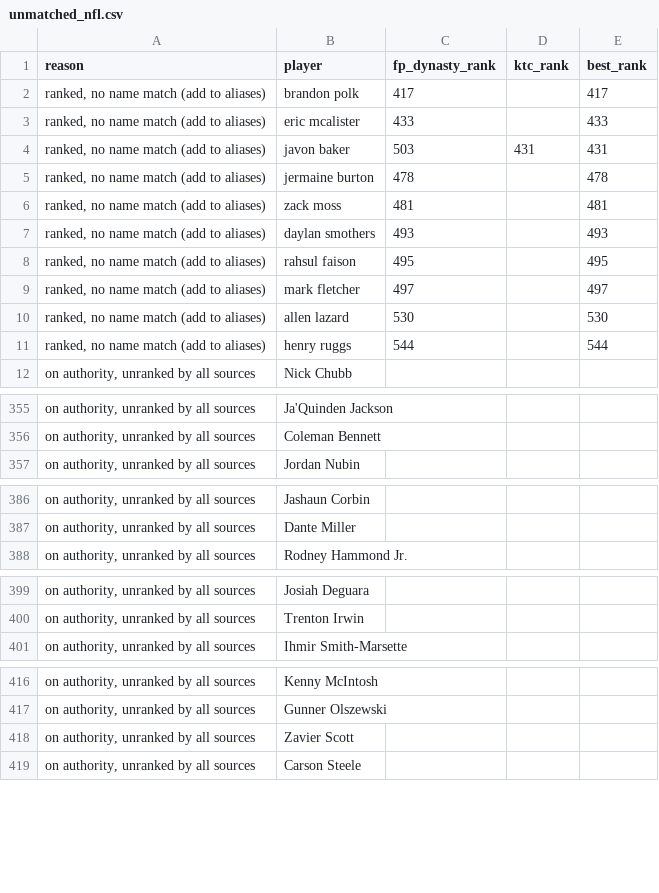
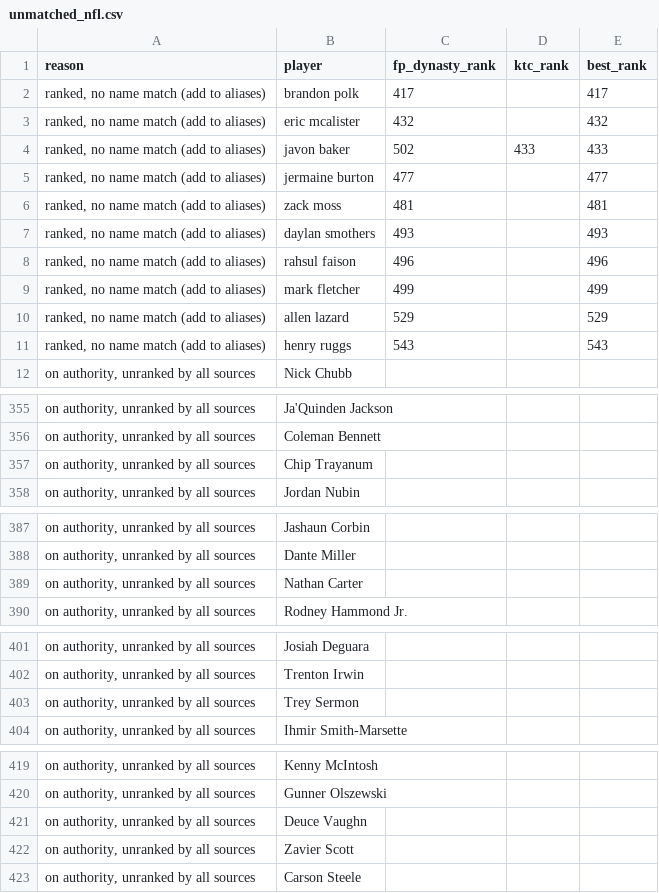
Before and after one commit to kyeill/dynasty, a CSV file: output/unmatched_nfl.csv, drawn as a sheet; only a part is shown, gaps mark what is left out; the diff covers the shown part only.

```diff
--- a/output/unmatched_nfl.csv
+++ b/output/unmatched_nfl.csv
@@ -2,11 +2,11 @@
 "ranked, no name match (add to aliases)",brandon polk,417,,417
-"ranked, no name match (add to aliases)",eric mcalister,433,,433
-"ranked, no name match (add to aliases)",javon baker,503,431,431
-"ranked, no name match (add to aliases)",jermaine burton,478,,478
+"ranked, no name match (add to aliases)",eric mcalister,432,,432
+"ranked, no name match (add to aliases)",javon baker,502,433,433
+"ranked, no name match (add to aliases)",jermaine burton,477,,477
 "ranked, no name match (add to aliases)",zack moss,481,,481
 "ranked, no name match (add to aliases)",daylan smothers,493,,493
-"ranked, no name match (add to aliases)",rahsul faison,495,,495
-"ranked, no name match (add to aliases)",mark fletcher,497,,497
-"ranked, no name match (add to aliases)",allen lazard,530,,530
-"ranked, no name match (add to aliases)",henry ruggs,544,,544
+"ranked, no name match (add to aliases)",rahsul faison,496,,496
+"ranked, no name match (add to aliases)",mark fletcher,499,,499
+"ranked, no name match (add to aliases)",allen lazard,529,,529
+"ranked, no name match (add to aliases)",henry ruggs,543,,543
 "on authority, unranked by all sources",Nick Chubb,,,
@@ -356,2 +356,3 @@
 "on authority, unranked by all sources",Coleman Bennett,,,
+"on authority, unranked by all sources",Chip Trayanum,,,
 "on authority, unranked by all sources",Jordan Nubin,,,
@@ -387,2 +388,3 @@
 "on authority, unranked by all sources",Dante Miller,,,
+"on authority, unranked by all sources",Nathan Carter,,,
 "on authority, unranked by all sources",Rodney Hammond Jr.,,,
@@ -400,2 +402,3 @@
 "on authority, unranked by all sources",Trenton Irwin,,,
+"on authority, unranked by all sources",Trey Sermon,,,
 "on authority, unranked by all sources",Ihmir Smith-Marsette,,,
@@ -417,2 +420,3 @@
 "on authority, unranked by all sources",Gunner Olszewski,,,
+"on authority, unranked by all sources",Deuce Vaughn,,,
 "on authority, unranked by all sources",Zavier Scott,,,
```
Also changed, not shown: 1 added row and 1 removed row elsewhere in this file, lastgood/mlb_hkb.csv, lastgood/nfl_current.csv, 23 other files.
